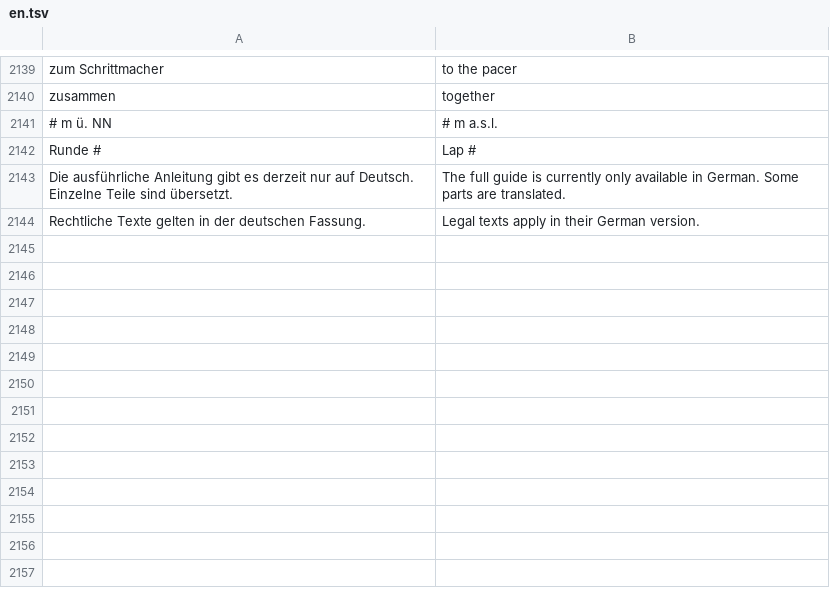
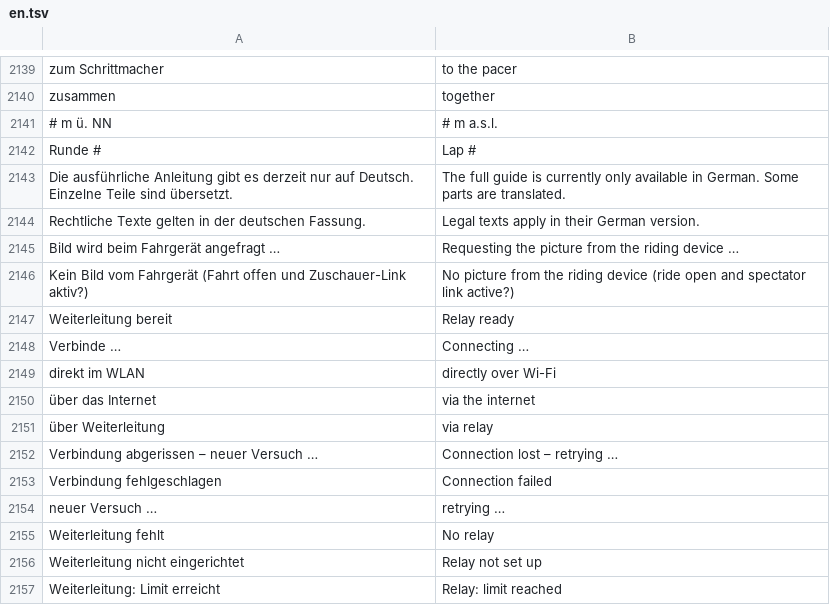
Before and after one commit to SchnulliPulli/IndooRado, a TSV file: i18n/en.tsv, drawn as a sheet; only a part is shown, gaps mark what is left out; the diff names each change by its address in the sheet, - before the commit and + after, or states it on an @@ line.

```diff
--- a/i18n/en.tsv
+++ b/i18n/en.tsv
+row 2145: Bild wird beim Fahrgerät angefragt … | Requesting the picture from the riding device …
+row 2146: Kein Bild vom Fahrgerät (Fahrt offen und Zuschauer-Link aktiv?) | No picture from the riding device (ride open and spectator link active?)
+row 2147: Weiterleitung bereit | Relay ready
+row 2148: Verbinde … | Connecting …
+row 2149: direkt im WLAN | directly over Wi-Fi
+row 2150: über das Internet | via the internet
+row 2151: über Weiterleitung | via relay
+row 2152: Verbindung abgerissen – neuer Versuch … | Connection lost – retrying …
+row 2153: Verbindung fehlgeschlagen | Connection failed
+row 2154: neuer Versuch … | retrying …
+row 2155: Weiterleitung fehlt | No relay
+row 2156: Weiterleitung nicht eingerichtet | Relay not set up
+row 2157: Weiterleitung: Limit erreicht | Relay: limit reached
```
Also changed, not shown: 4 other files.
